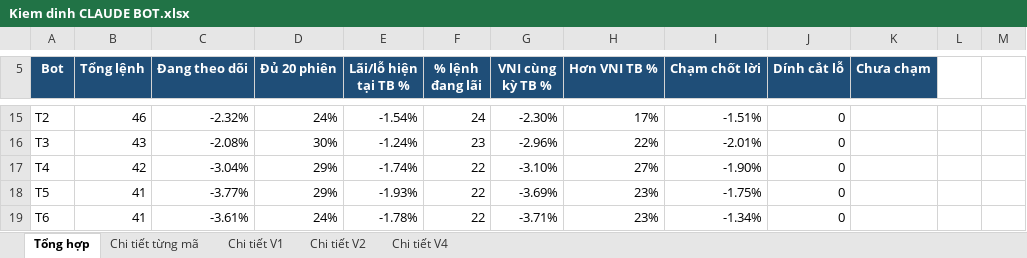
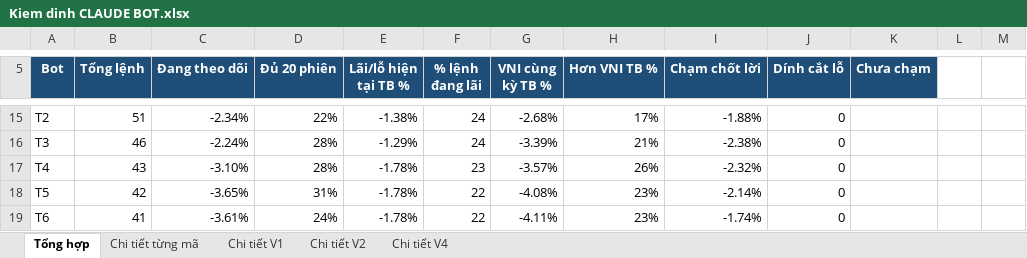
Before and after one commit to karenmanucian1-commits/Top-5-Co-Phieu-Hang-Ngay-Claude, an Excel workbook: data/reports/Kiem dinh CLAUDE BOT.xlsx, sheet Tổng hợp, drawn as a sheet; only a part is shown, gaps mark what is left out; values as stored, in another font and other column widths than the file's, no borders; conditional formats not drawn; the diff covers the shown part only; the diff names each change by its address in the sheet, - before the commit and + after, or states it on an @@ line.

```diff
--- a/data/reports/Kiem dinh CLAUDE BOT.xlsx (sheet Tổng hợp)
+++ b/data/reports/Kiem dinh CLAUDE BOT.xlsx (sheet Tổng hợp)
-B15 (Tổng lệnh): 46
+B15 (Tổng lệnh): 51
-C15 (Đang theo dõi): -2.32%
+C15 (Đang theo dõi): -2.34%
-D15 (Đủ 20 phiên): 24%
+D15 (Đủ 20 phiên): 22%
-E15 (Lãi/lỗ hiện tại TB %): -1.54%
+E15 (Lãi/lỗ hiện tại TB %): -1.38%
-G15 (VNI cùng kỳ TB %): -2.30%
+G15 (VNI cùng kỳ TB %): -2.68%
-I15 (Chạm chốt lời): -1.51%
+I15 (Chạm chốt lời): -1.88%
-B16 (Tổng lệnh): 43
+B16 (Tổng lệnh): 46
-C16 (Đang theo dõi): -2.08%
+C16 (Đang theo dõi): -2.24%
-D16 (Đủ 20 phiên): 30%
+D16 (Đủ 20 phiên): 28%
-E16 (Lãi/lỗ hiện tại TB %): -1.24%
+E16 (Lãi/lỗ hiện tại TB %): -1.29%
-F16 (% lệnh đang lãi): 23
+F16 (% lệnh đang lãi): 24
-G16 (VNI cùng kỳ TB %): -2.96%
+G16 (VNI cùng kỳ TB %): -3.39%
-H16 (Hơn VNI TB %): 22%
+H16 (Hơn VNI TB %): 21%
-I16 (Chạm chốt lời): -2.01%
+I16 (Chạm chốt lời): -2.38%
-B17 (Tổng lệnh): 42
+B17 (Tổng lệnh): 43
-C17 (Đang theo dõi): -3.04%
+C17 (Đang theo dõi): -3.10%
-D17 (Đủ 20 phiên): 29%
+D17 (Đủ 20 phiên): 28%
-E17 (Lãi/lỗ hiện tại TB %): -1.74%
+E17 (Lãi/lỗ hiện tại TB %): -1.78%
-F17 (% lệnh đang lãi): 22
+F17 (% lệnh đang lãi): 23
-G17 (VNI cùng kỳ TB %): -3.10%
+G17 (VNI cùng kỳ TB %): -3.57%
-H17 (Hơn VNI TB %): 27%
+H17 (Hơn VNI TB %): 26%
-I17 (Chạm chốt lời): -1.90%
+I17 (Chạm chốt lời): -2.32%
-B18 (Tổng lệnh): 41
+B18 (Tổng lệnh): 42
-C18 (Đang theo dõi): -3.77%
+C18 (Đang theo dõi): -3.65%
-D18 (Đủ 20 phiên): 29%
+D18 (Đủ 20 phiên): 31%
-E18 (Lãi/lỗ hiện tại TB %): -1.93%
+E18 (Lãi/lỗ hiện tại TB %): -1.78%
-G18 (VNI cùng kỳ TB %): -3.69%
+G18 (VNI cùng kỳ TB %): -4.08%
-I18 (Chạm chốt lời): -1.75%
+I18 (Chạm chốt lời): -2.14%
-G19 (VNI cùng kỳ TB %): -3.71%
+G19 (VNI cùng kỳ TB %): -4.11%
-I19 (Chạm chốt lời): -1.34%
+I19 (Chạm chốt lời): -1.74%
```
Also changed, not shown: 115 edited cells elsewhere in this sheet, sheet Chi tiết từng mã, sheet Chi tiết V1, sheet Chi tiết V2, sheet Chi tiết V4, 2 other files.
